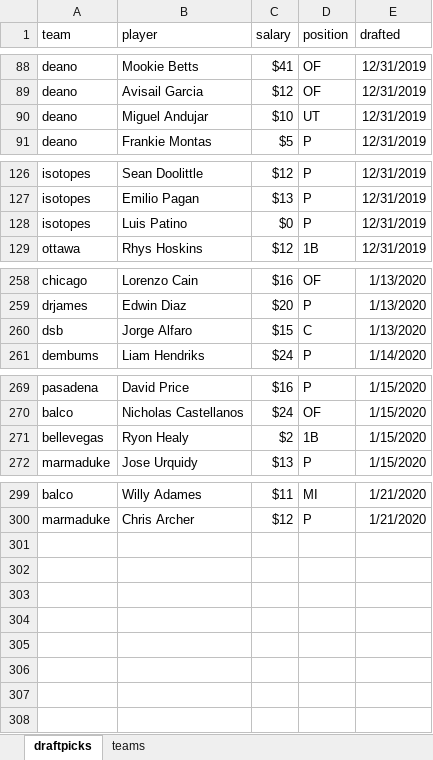
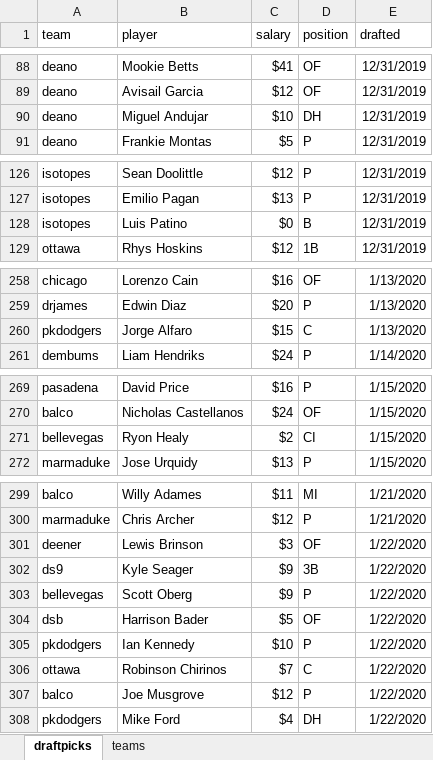
Before and after one commit to seanwllms/Fantasy2020, an Excel workbook: draftpicks.xlsx, sheet draftpicks, drawn as a sheet; only a part is shown, gaps mark what is left out; values as stored, in another font and other column widths than the file's, no borders; the diff names each change by its address in the sheet, - before the commit and + after, or states it on an @@ line.

Commit message:
fixed draft bugs and more picks

```diff
--- a/draftpicks.xlsx (sheet draftpicks)
+++ b/draftpicks.xlsx (sheet draftpicks)
-D90 (position): UT
+D90 (position): DH
-D128 (position): P
+D128 (position): B
-A260 (team): dsb
+A260 (team): pkdodgers
-D271 (position): 1B
+D271 (position): CI
+row 301: deener | Lewis Brinson | $3 | OF | 1/22/2020
+row 302: ds9 | Kyle Seager | $9 | 3B | 1/22/2020
+row 303: bellevegas | Scott Oberg | $9 | P | 1/22/2020
+row 304: dsb | Harrison Bader | $5 | OF | 1/22/2020
+row 305: pkdodgers | Ian Kennedy | $10 | P | 1/22/2020
+row 306: ottawa | Robinson Chirinos | $7 | C | 1/22/2020
+row 307: balco | Joe Musgrove | $12 | P | 1/22/2020
+row 308: pkdodgers | Mike Ford | $4 | DH | 1/22/2020
```
Also changed, not shown: 8 other files.
